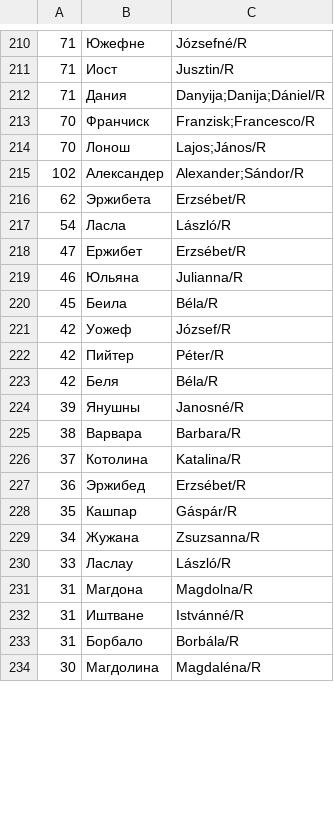
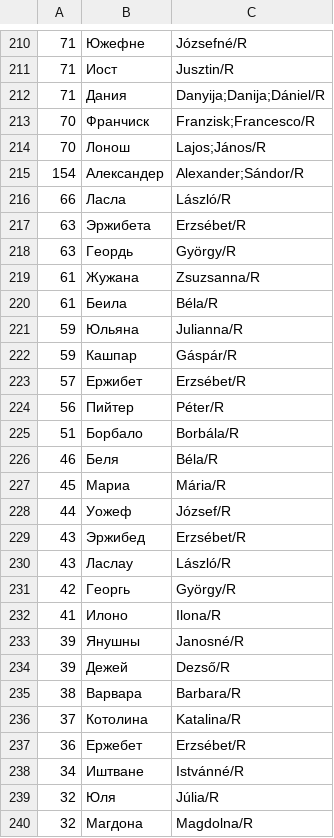
Before and after one commit to nytud/hadifogoly-adatbazis, a CSV file: data/sar_tables/firstname.csv, drawn as a sheet; only a part is shown, gaps mark what is left out; the shorter side is filled out with more unchanged rows; the diff covers the shown part only.

```diff
--- a/data/sar_tables/firstname.csv
+++ b/data/sar_tables/firstname.csv
@@ -214,20 +214,27 @@
 70	Лонош	Lajos;János/R
-102	Александер	Alexander;Sándor/R
-62	Эржибета	Erzsébet/R
-54	Ласла	László/R
-47	Ержибет	Erzsébet/R
-46	Юльяна	Julianna/R
-45	Беила	Béla/R
-42	Уожеф	József/R
-42	Пийтер	Péter/R
-42	Беля	Béla/R
+154	Александер	Alexander;Sándor/R
+66	Ласла	László/R
+63	Эржибета	Erzsébet/R
+63	Геордь	György/R
+61	Жужана	Zsuzsanna/R
+61	Беила	Béla/R
+59	Юльяна	Julianna/R
+59	Кашпар	Gáspár/R
+57	Ержибет	Erzsébet/R
+56	Пийтер	Péter/R
+51	Борбало	Borbála/R
+46	Беля	Béla/R
+45	Мариа	Mária/R
+44	Уожеф	József/R
+43	Эржибед	Erzsébet/R
+43	Ласлау	László/R
+42	Георгь	György/R
+41	Илоно	Ilona/R
 39	Янушны	Janosné/R
+39	Дежей	Dezső/R
 38	Варвара	Barbara/R
 37	Котолина	Katalina/R
-36	Эржибед	Erzsébet/R
-35	Кашпар	Gáspár/R
-34	Жужана	Zsuzsanna/R
-33	Ласлау	László/R
-31	Магдона	Magdolna/R
-31	Иштване	Istvánné/R
-31	Борбало	Borbála/R
+36	Ержебет	Erzsébet/R
+34	Иштване	Istvánné/R
+32	Юля	Júlia/R
+32	Магдона	Magdolna/R
```
Also changed, not shown: 3 added rows, 10 removed rows and 2 edited cells elsewhere in this file, data/sar_tables/city.csv, data/sar_tables/county.csv.
